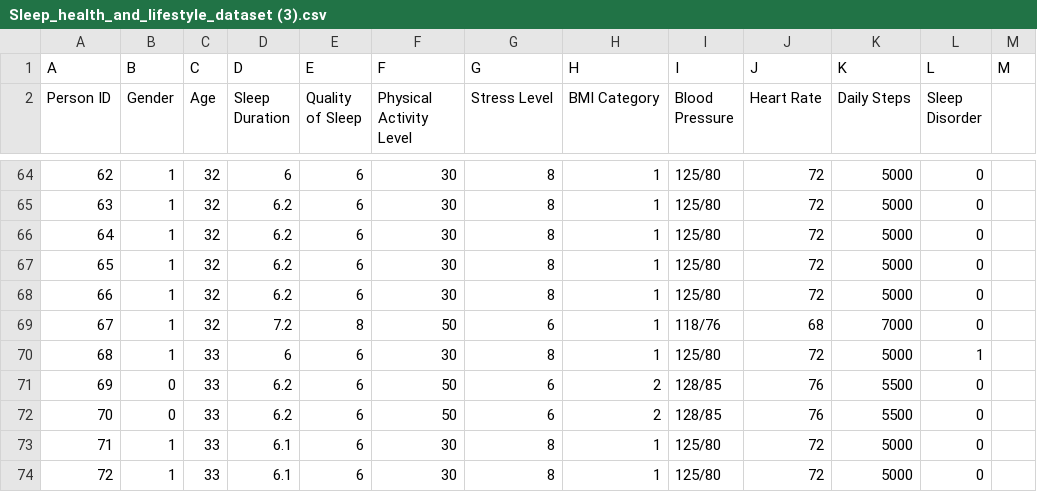
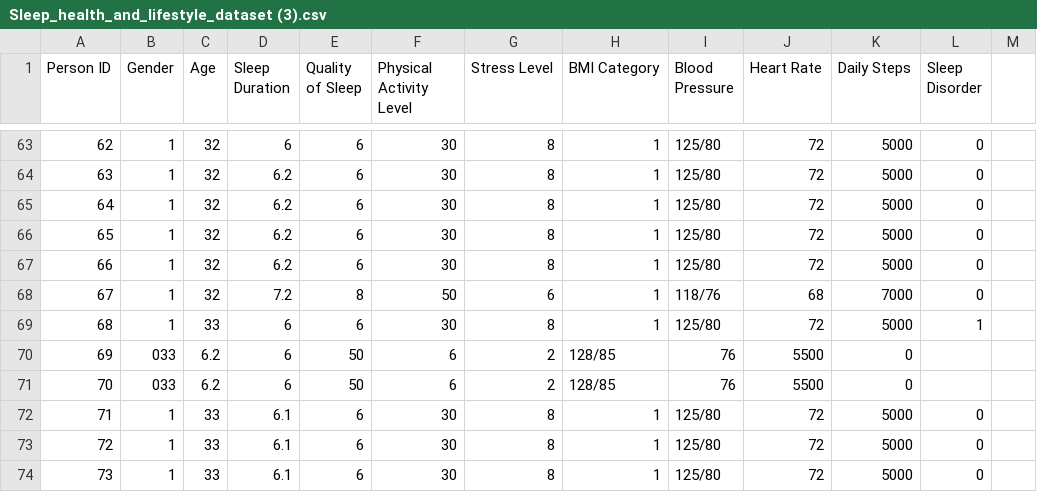
Before and after one commit to paularmelo/MVP-Qualidade-Seguranca-SI, a CSV file: archive/Sleep_health_and_lifestyle_dataset (3).csv, drawn as a sheet; only a part is shown, gaps mark what is left out; the shorter side is filled out with more unchanged rows; removed rows and columns are numbered as before the commit, all else as after; the diff names each change by its address in the sheet, - before the commit and + after, or states it on an @@ line.

Commit message:
Add files via upload

```diff
--- a/archive/Sleep_health_and_lifestyle_dataset (3).csv
+++ b/archive/Sleep_health_and_lifestyle_dataset (3).csv
-row 1: A | B | C | D | E | F | G | H | I | J | K | L | M
-row 71: 69 | 0 | 33 | 6.2 | 6 | 50 | 6 | 2 | 128/85 | 76 | 5500 | 0
-row 72: 70 | 0 | 33 | 6.2 | 6 | 50 | 6 | 2 | 128/85 | 76 | 5500 | 0
+row 70: 69 | 033 | 6.2 | 6 | 50 | 6 | 2 | 128/85 | 76 | 5500 | 0
+row 71: 70 | 033 | 6.2 | 6 | 50 | 6 | 2 | 128/85 | 76 | 5500 | 0
```
